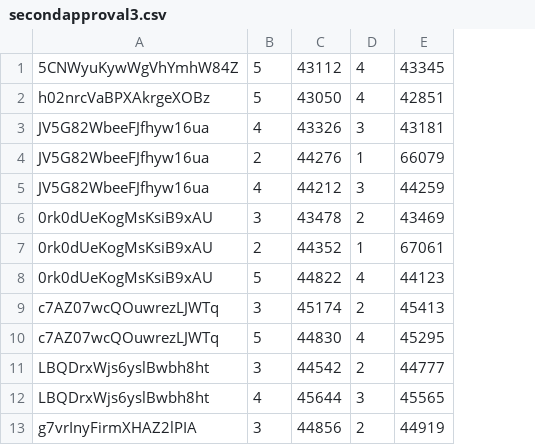
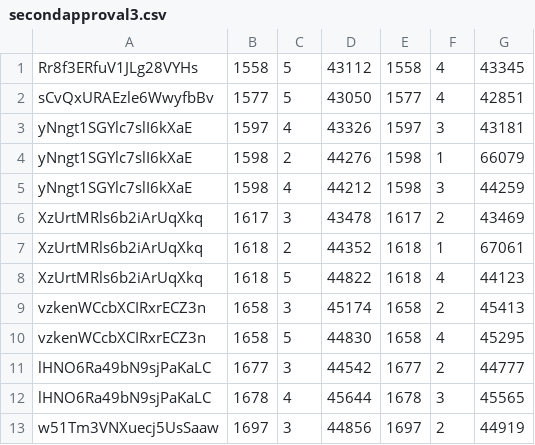
Before and after one commit to OpenLMIS/performance-testing, a CSV file: resources/secondapproval3.csv, drawn as a sheet; only a part is shown; removed rows and columns are numbered as before the commit, all else as after; the diff names each change by its address in the sheet, - before the commit and + after, or states it on an @@ line.

```diff
--- a/resources/secondapproval3.csv
+++ b/resources/secondapproval3.csv
-column A, rows 1-13: 5CNWyuKywWgVhYmhW84Z | h02nrcVaBPXAkrgeXOBz | JV5G82WbeeFJfhyw16ua | JV5G82WbeeFJfhyw16ua | JV5G82WbeeFJfhyw16ua | 0rk0dUeKogMsKsiB9xAU | 0rk0dUeKogMsKsiB9xAU | 0rk0dUeKogMsKsiB9xAU | c7AZ07wcQOuwrezLJWTq | c7AZ07wcQOuwrezLJWTq | LBQDrxWjs6yslBwbh8ht | LBQDrxWjs6yslBwbh8ht | g7vrInyFirmXHAZ2lPIA
+column A, rows 1-13: Rr8f3ERfuV1JLg28VYHs | sCvQxURAEzle6WwyfbBv | yNngt1SGYlc7slI6kXaE | yNngt1SGYlc7slI6kXaE | yNngt1SGYlc7slI6kXaE | XzUrtMRls6b2iArUqXkq | XzUrtMRls6b2iArUqXkq | XzUrtMRls6b2iArUqXkq | vzkenWCcbXCIRxrECZ3n | vzkenWCcbXCIRxrECZ3n | lHNO6Ra49bN9sjPaKaLC | lHNO6Ra49bN9sjPaKaLC | w51Tm3VNXuecj5UsSaaw
+column B, rows 1-13: 1558 | 1577 | 1597 | 1598 | 1598 | 1617 | 1618 | 1618 | 1658 | 1658 | 1677 | 1678 | 1697
+column E, rows 1-13: 1558 | 1577 | 1597 | 1598 | 1598 | 1617 | 1618 | 1618 | 1658 | 1658 | 1677 | 1678 | 1697
```
Also changed, not shown: resources/firstapproval8.csv, resources/firstapproval9.csv, 16 other files.
